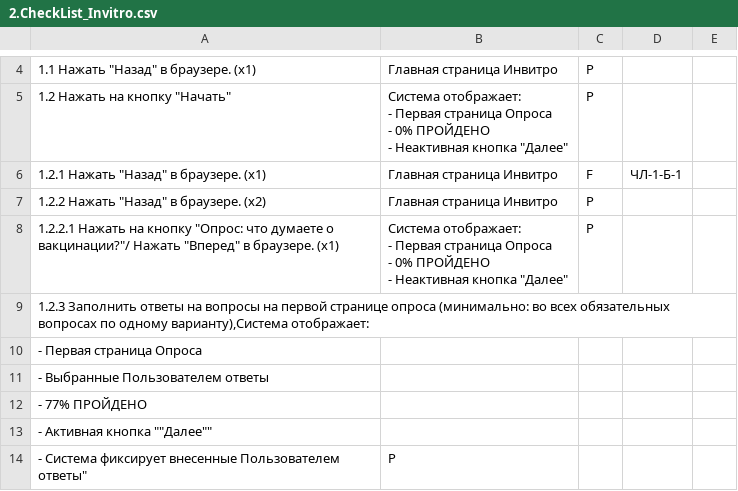
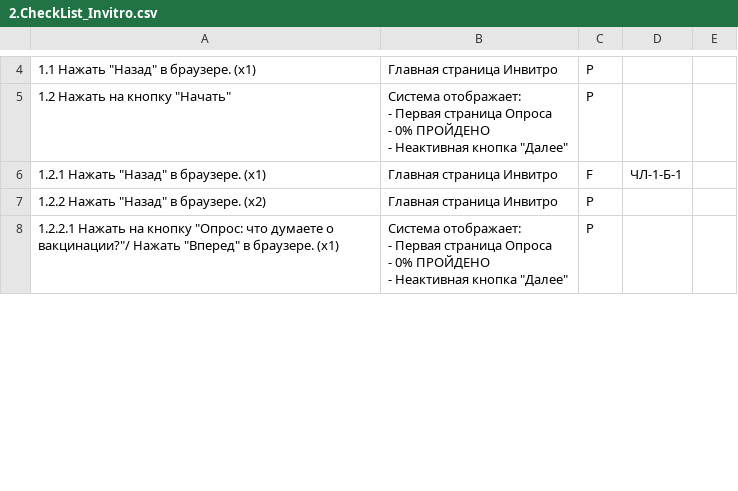
Before and after one commit to ekto1/portfolio, a CSV file: ExploratoryTesting/TheRainedOutTour/2.CheckList_Invitro.csv, drawn as a sheet; only a part is shown, gaps mark what is left out; removed rows and columns are numbered as before the commit, all else as after; the diff covers the shown part only; the diff names each change by its address in the sheet, - before the commit and + after, or states it on an @@ line.

Commit message:
CheckList from TheRainedOutTour modified

```diff
--- a/ExploratoryTesting/TheRainedOutTour/2.CheckList_Invitro.csv
+++ b/ExploratoryTesting/TheRainedOutTour/2.CheckList_Invitro.csv
-row 9: 1.2.3 Заполнить ответы на вопросы на первой странице опроса (минимально: во всех обязательных вопросах по одному варианту),Система отображает:
-row 10: - Первая страница Опроса
-row 11: - Выбранные Пользователем ответы
-row 12: - 77% ПРОЙДЕНО
-row 13: - Активная кнопка ""Далее""
-row 14: - Система фиксирует внесенные Пользователем ответы" | P
```
Also changed, not shown: 3 added rows, 7 removed rows and 7 edited cells elsewhere in this file.
